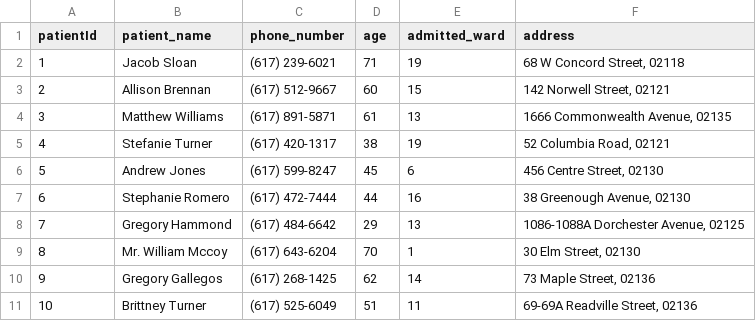
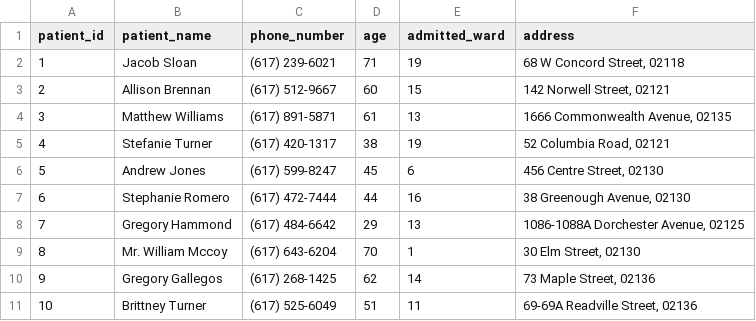
Before and after one commit to SwaroopMeher/REAL-TIME-VITAL-MONITORING-SYSTEM, a CSV file: patients.csv (was patient_info.csv), drawn as a sheet.

```diff
--- a/patient_info.csv
+++ b/patients.csv
@@ -1,2 +1,2 @@
-patientId,patient_name,phone_number,age,admitted_ward,address
+patient_id,patient_name,phone_number,age,admitted_ward,address
 1,Jacob Sloan,(617) 239-6021,71,19,"68 W Concord Street, 02118"
```
Also changed, not shown: 5 other files.
